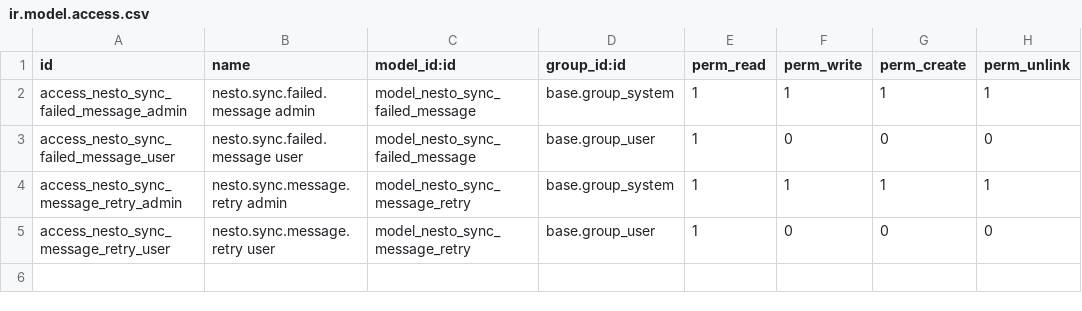
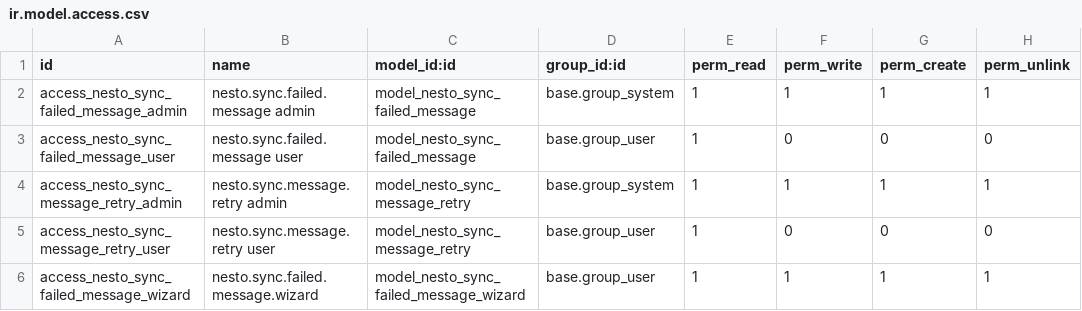
Before and after one commit to CarlosAdrianM/odoo-custom-addons, a CSV file: nesto_sync/security/ir.model.access.csv, drawn as a sheet; the diff names each change by its address in the sheet, - before the commit and + after, or states it on an @@ line.

```diff
--- a/nesto_sync/security/ir.model.access.csv
+++ b/nesto_sync/security/ir.model.access.csv
+row 6: access_nesto_sync_failed_message_wizard | nesto.sync.failed.message.wizard | model_nesto_sync_failed_message_wizard | base.group_user | 1 | 1 | 1 | 1
```
Also changed, not shown: 6 other files.
